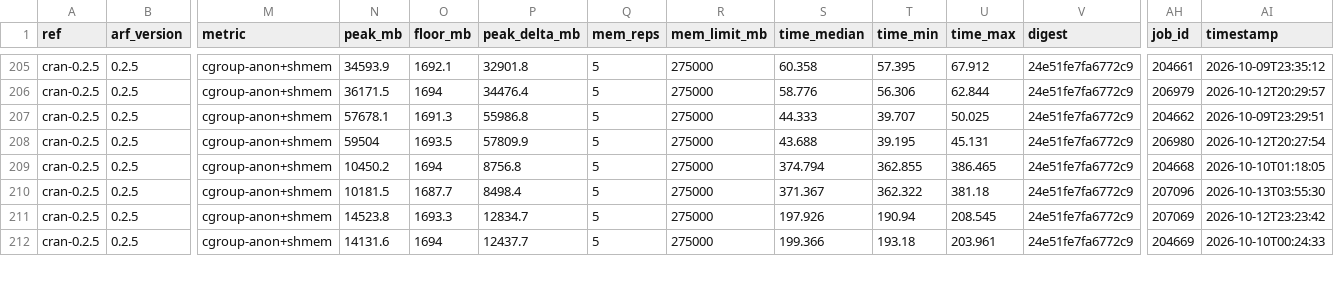
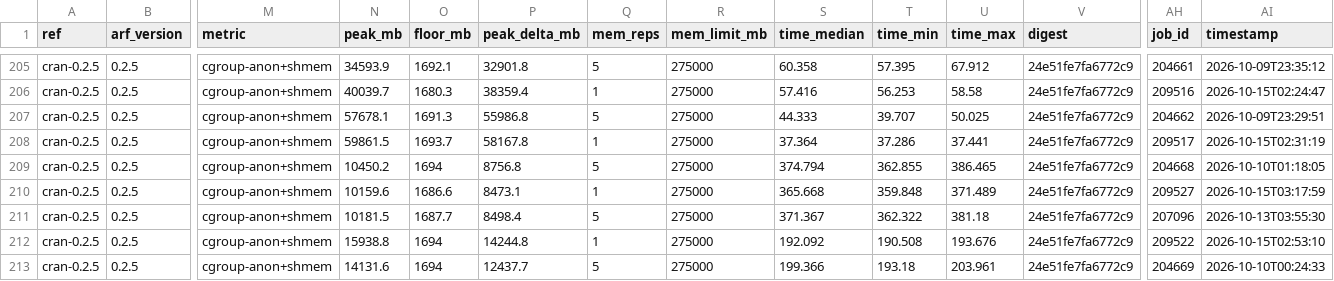
Before and after one commit to bips-hb/arf, a CSV file: bench/history.csv, drawn as a sheet; only a part is shown, gaps mark what is left out; addresses are those after the commit; rows hold the shown columns only; the diff covers the shown part only; the diff names each change by its address in the sheet, - before the commit and + after, or states it on an @@ line.

```diff
--- a/bench/history.csv
+++ b/bench/history.csv
-N206 (peak_mb): 36171.5
+N206 (peak_mb): 40039.7
-O206 (floor_mb): 1694
+O206 (floor_mb): 1680.3
-P206 (peak_delta_mb): 34476.4
+P206 (peak_delta_mb): 38359.4
-Q206 (mem_reps): 5
+Q206 (mem_reps): 1
-S206 (time_median): 58.776
+S206 (time_median): 57.416
-T206 (time_min): 56.306
+T206 (time_min): 56.253
-U206 (time_max): 62.844
+U206 (time_max): 58.58
-AH206 (job_id): 206979
+AH206 (job_id): 209516
-AI206 (timestamp): 2026-10-12T20:29:57
+AI206 (timestamp): 2026-10-15T02:24:47
-N208 (peak_mb): 59504
+N208 (peak_mb): 59861.5
-O208 (floor_mb): 1693.5
+O208 (floor_mb): 1693.7
-P208 (peak_delta_mb): 57809.9
+P208 (peak_delta_mb): 58167.8
-Q208 (mem_reps): 5
+Q208 (mem_reps): 1
-S208 (time_median): 43.688
+S208 (time_median): 37.364
-T208 (time_min): 39.195
+T208 (time_min): 37.286
-U208 (time_max): 45.131
+U208 (time_max): 37.441
-AH208 (job_id): 206980
+AH208 (job_id): 209517
-AI208 (timestamp): 2026-10-12T20:27:54
+AI208 (timestamp): 2026-10-15T02:31:19
+row 210: cran-0.2.5 | 0.2.5 | cgroup-anon+shmem | 10159.6 | 1686.6 | 8473.1 | 1 | 275000 | 365.668 | 359.848 | 371.489 | 24e51fe7fa6772c9 | 209527 | 2026-10-15T03:17:59
-N212 (peak_mb): 14523.8
+N212 (peak_mb): 15938.8
-O212 (floor_mb): 1693.3
+O212 (floor_mb): 1694
-P212 (peak_delta_mb): 12834.7
+P212 (peak_delta_mb): 14244.8
-Q212 (mem_reps): 5
+Q212 (mem_reps): 1
-S212 (time_median): 197.926
+S212 (time_median): 192.092
-T212 (time_min): 190.94
+T212 (time_min): 190.508
-U212 (time_max): 208.545
+U212 (time_max): 193.676
-AH212 (job_id): 207069
+AH212 (job_id): 209522
-AI212 (timestamp): 2026-10-12T23:23:42
+AI212 (timestamp): 2026-10-15T02:53:10
```
Also changed, not shown: 2 added rows and 44 edited cells elsewhere in this file.
